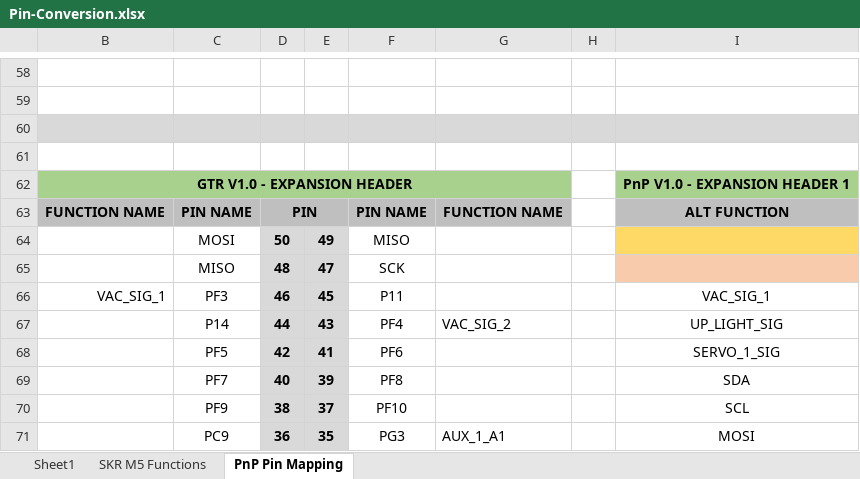
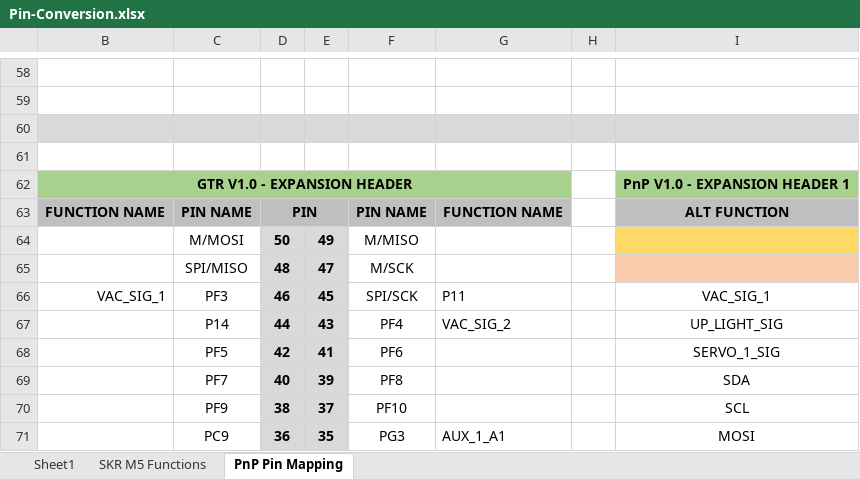
Before and after one commit to CrashOverrideProductions/BTT-GTR-V1-PnP, an Excel workbook: Pin-Conversion.xlsx, sheet PnP Pin Mapping, drawn as a sheet; only a part is shown, gaps mark what is left out; values as stored, in another font and other column widths than the file's, no borders; the diff names each change by its address in the sheet, - before the commit and + after, or states it on an @@ line.

```diff
--- a/Pin-Conversion.xlsx (sheet PnP Pin Mapping)
+++ b/Pin-Conversion.xlsx (sheet PnP Pin Mapping)
-C64: MOSI
+C64: M/MOSI
-F64: MISO
+F64: M/MISO
-C65: MISO
+C65: SPI/MISO
-F65: SCK
+F65: M/SCK
-F66: P11
+F66: SPI/SCK
-G66: (empty)
+G66: P11
```
Also changed, not shown: 7 other files.
